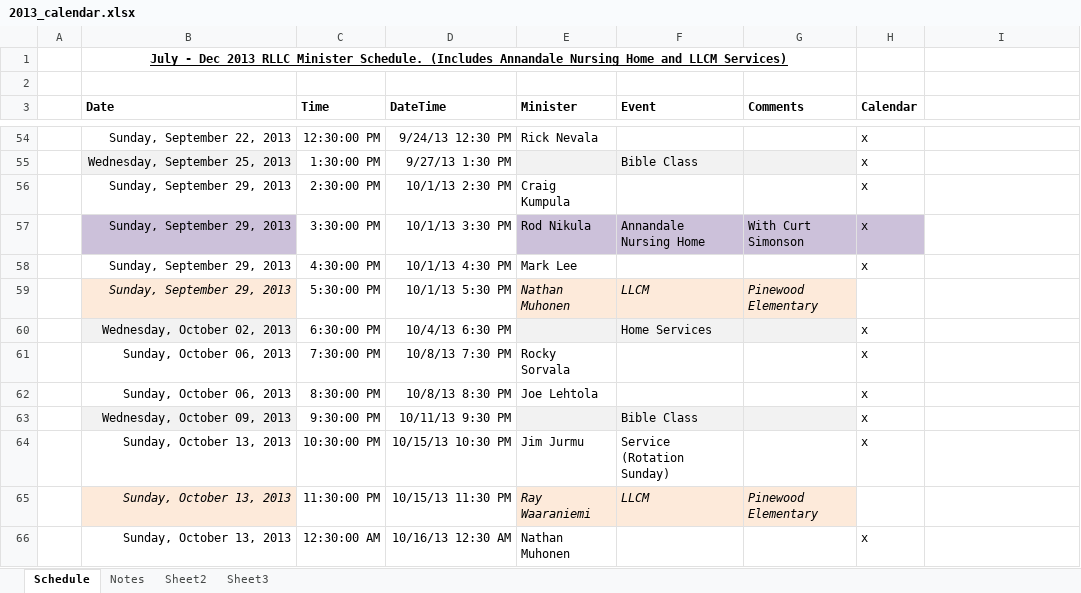
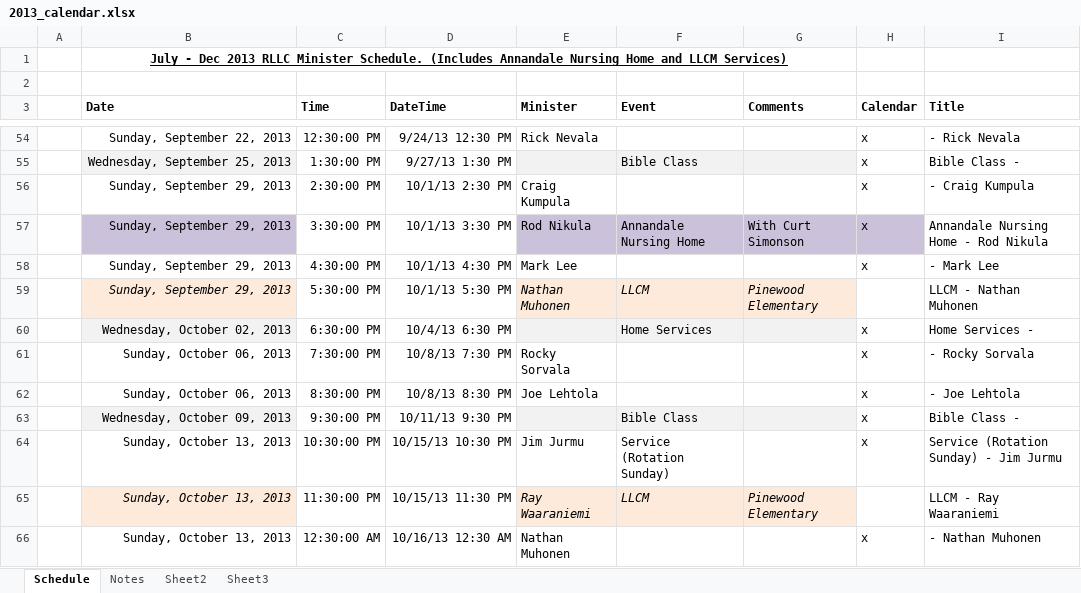
Before and after one commit to smcadams86/llc-web-scheduler, an Excel workbook: 2013_calendar.xlsx, sheet Schedule, drawn as a sheet; only a part is shown, gaps mark what is left out; values as stored, in another font and other column widths than the file's, no borders; the diff covers the shown part only; the diff names each change by its address in the sheet, - before the commit and + after, or states it on an @@ line.

```diff
--- a/2013_calendar.xlsx (sheet Schedule)
+++ b/2013_calendar.xlsx (sheet Schedule)
-I3: (empty)
+I3: Title
-I54 (Title): (empty)
+I54 (Title): - Rick Nevala
-I55 (Title): (empty)
+I55 (Title): Bible Class -
-I56 (Title): (empty)
+I56 (Title): - Craig Kumpula
-I57 (Title): (empty)
+I57 (Title): Annandale Nursing Home - Rod Nikula
-I58 (Title): (empty)
+I58 (Title): - Mark Lee
-I59 (Title): (empty)
+I59 (Title): LLCM - Nathan Muhonen
-I60 (Title): (empty)
+I60 (Title): Home Services -
-I61 (Title): (empty)
+I61 (Title): - Rocky Sorvala
-I62 (Title): (empty)
+I62 (Title): - Joe Lehtola
-I63 (Title): (empty)
+I63 (Title): Bible Class -
-I64 (Title): (empty)
+I64 (Title): Service (Rotation Sunday) - Jim Jurmu
-I65 (Title): (empty)
+I65 (Title): LLCM - Ray Waaraniemi
-I66 (Title): (empty)
+I66 (Title): - Nathan Muhonen
```
Also changed, not shown: 102 edited cells and cell formats elsewhere in this sheet, 14 other files.
